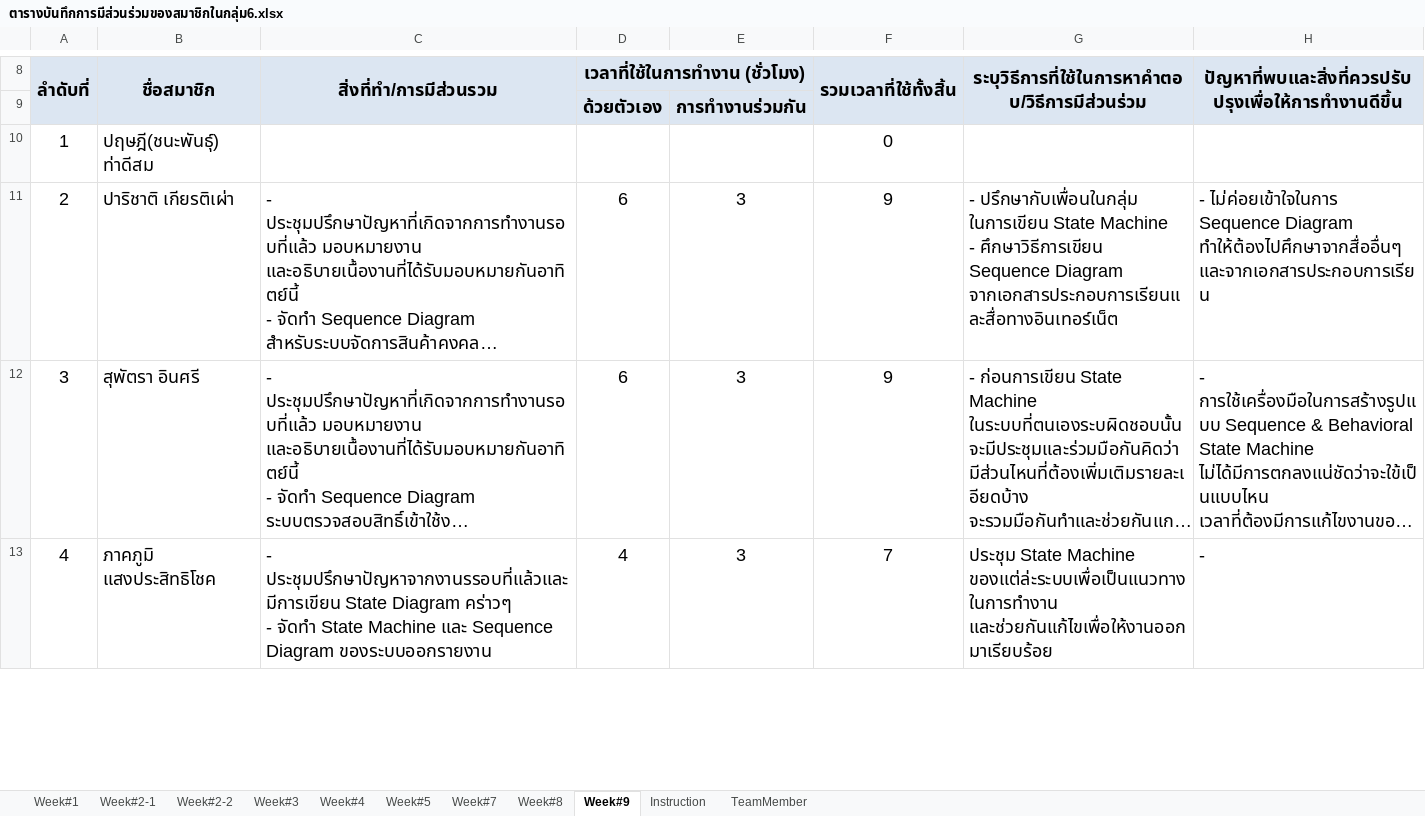
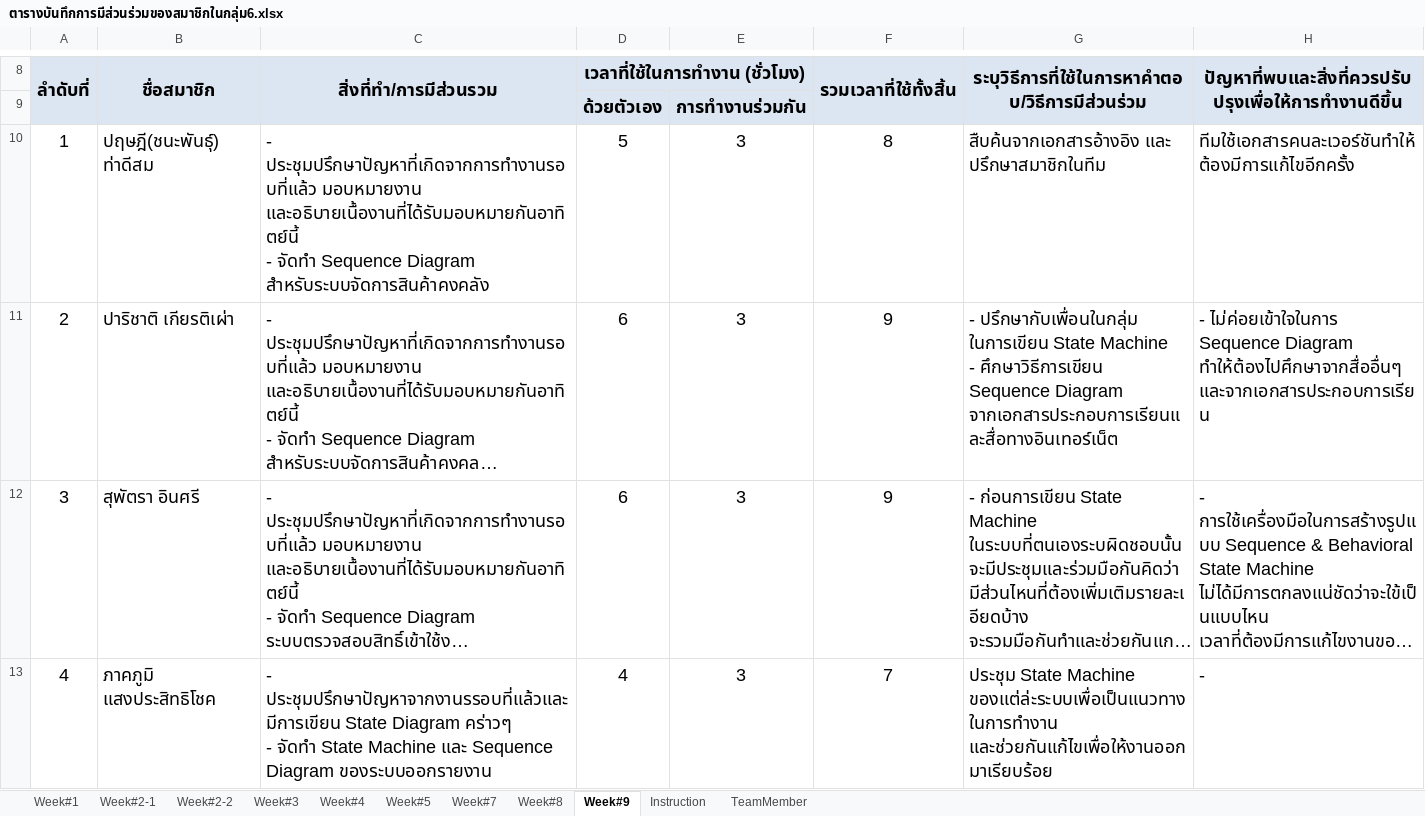
Before and after one commit to atadeesom/BubbleBeeDoc, an Excel workbook: Timesheet and MOM/ตารางบันทึกการมีส่วนร่วมของสมาชิกในกลุ่ม6.xlsx, sheet Week#9, drawn as a sheet; only a part is shown, gaps mark what is left out; long unchanged cells end in …; values as stored, in another font and other column widths than the file's, no borders; ↵ is a line break in a cell; the diff covers the shown part only; the diff names each change by its address in the sheet, - before the commit and + after, or states it on an @@ line.

Commit message:
update timesheet

```diff
--- a/Timesheet and MOM/ตารางบันทึกการมีส่วนร่วมของสมาชิกในกลุ่ม6.xlsx (sheet Week#9)
+++ b/Timesheet and MOM/ตารางบันทึกการมีส่วนร่วมของสมาชิกในกลุ่ม6.xlsx (sheet Week#9)
-C10 (สิ่งที่ทำ/การมีส่วนรวม): (empty)
+C10 (สิ่งที่ทำ/การมีส่วนรวม): - ประชุมปรึกษาปัญหาที่เกิดจากการทำงานรอบที่แล้ว มอบหมายงาน และอธิบายเนื้องานที่ได้รับมอบหมายกันอาทิตย์นี้ ↵ - จัดทำ Sequence Diagram สำหรับระบบจัดการสินค้าคงคลัง
-D10 (เวลาที่ใช้ในการทำงาน (ชั่วโมง)): (empty)
+D10 (เวลาที่ใช้ในการทำงาน (ชั่วโมง)): 5
-E10: (empty)
+E10: 3
-F10 (รวมเวลาที่ใช้ทั้งสิ้น): 0
+F10 (รวมเวลาที่ใช้ทั้งสิ้น): 8
-G10: (empty)
+G10: สืบค้นจากเอกสารอ้างอิง และ ปรึกษาสมาชิกในทีม
-H10: (empty)
+H10: ทีมใช้เอกสารคนละเวอร์ชันทำให้ต้องมีการแก้ไขอีกครั้ง
```
Also changed, not shown: 1 edited cell elsewhere in this sheet.
